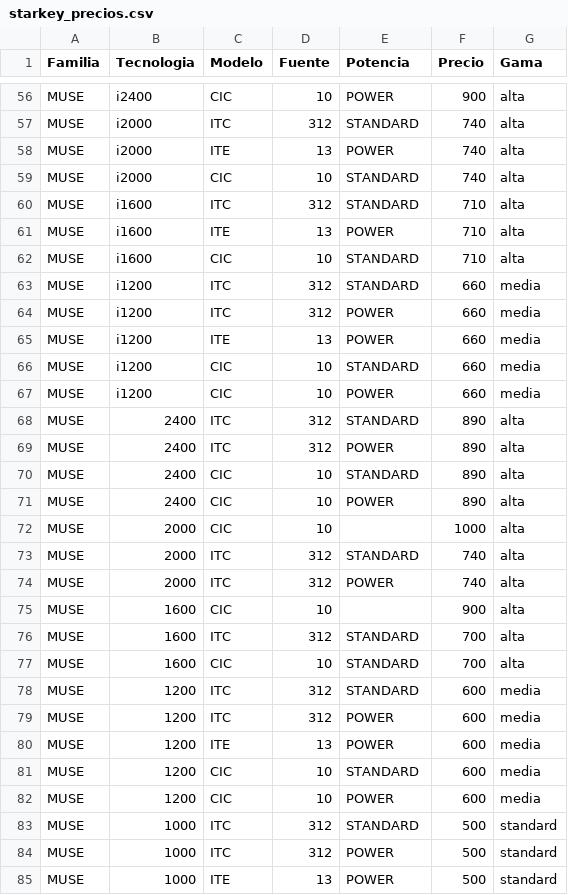
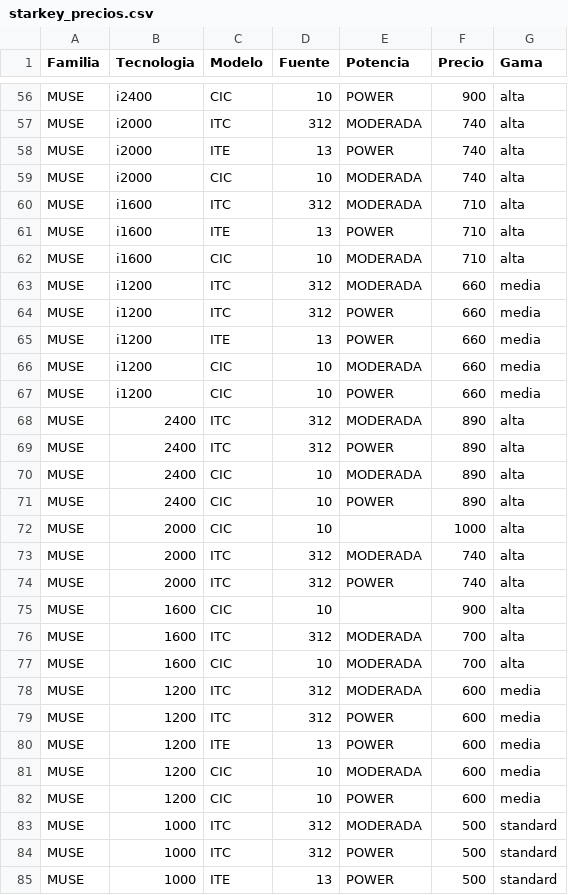
Before and after one commit to cere-alex/AudioPlusCotizacion, a CSV file: starkey_precios.csv, drawn as a sheet; only a part is shown, gaps mark what is left out; the diff covers the shown part only; the diff names each change by its address in the sheet, - before the commit and + after, or states it on an @@ line.

```diff
--- a/starkey_precios.csv
+++ b/starkey_precios.csv
-E57 (Potencia): STANDARD
+E57 (Potencia): MODERADA
-E59:E60 (Potencia): STANDARD
+E59:E60 (Potencia): MODERADA
-E62:E63 (Potencia): STANDARD
+E62:E63 (Potencia): MODERADA
-E66 (Potencia): STANDARD
+E66 (Potencia): MODERADA
-E68 (Potencia): STANDARD
+E68 (Potencia): MODERADA
-E70 (Potencia): STANDARD
+E70 (Potencia): MODERADA
-E73 (Potencia): STANDARD
+E73 (Potencia): MODERADA
-E76:E78 (Potencia): STANDARD
+E76:E78 (Potencia): MODERADA
-E81 (Potencia): STANDARD
+E81 (Potencia): MODERADA
-E83 (Potencia): STANDARD
+E83 (Potencia): MODERADA
```
Also changed, not shown: 49 edited cells elsewhere in this file, audioService_precios.csv, 2 other files.
